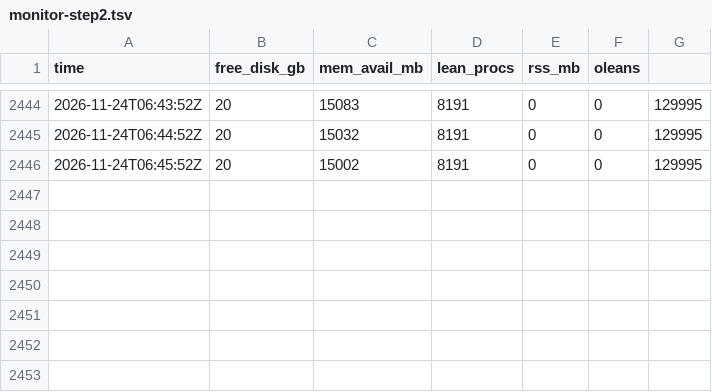
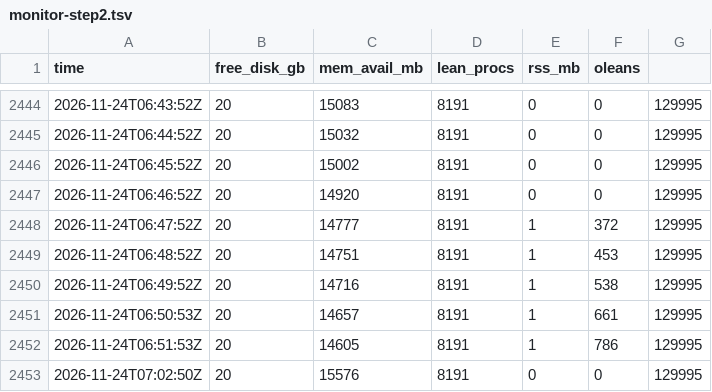
Before and after one commit to borism/riemann-hypothesis, a TSV file: verification/runs/20261122-step2-live/monitor-step2.tsv, drawn as a sheet; only a part is shown, gaps mark what is left out.

```diff
--- a/verification/runs/20261122-step2-live/monitor-step2.tsv
+++ b/verification/runs/20261122-step2-live/monitor-step2.tsv
@@ -2446 +2446,8 @@ time	free_disk_gb	mem_avail_mb	lean_procs	rss_mb	oleans
 2026-11-24T06:45:52Z	20	15002	8191	0	0	129995
+2026-11-24T06:46:52Z	20	14920	8191	0	0	129995
+2026-11-24T06:47:52Z	20	14777	8191	1	372	129995
+2026-11-24T06:48:52Z	20	14751	8191	1	453	129995
+2026-11-24T06:49:52Z	20	14716	8191	1	538	129995
+2026-11-24T06:50:53Z	20	14657	8191	1	661	129995
+2026-11-24T06:51:53Z	20	14605	8191	1	786	129995
+2026-11-24T07:02:50Z	20	15576	8191	0	0	129995
```
Also changed, not shown: verification/runs/20261122-step2-live/progress.tsv, 2 other files.
